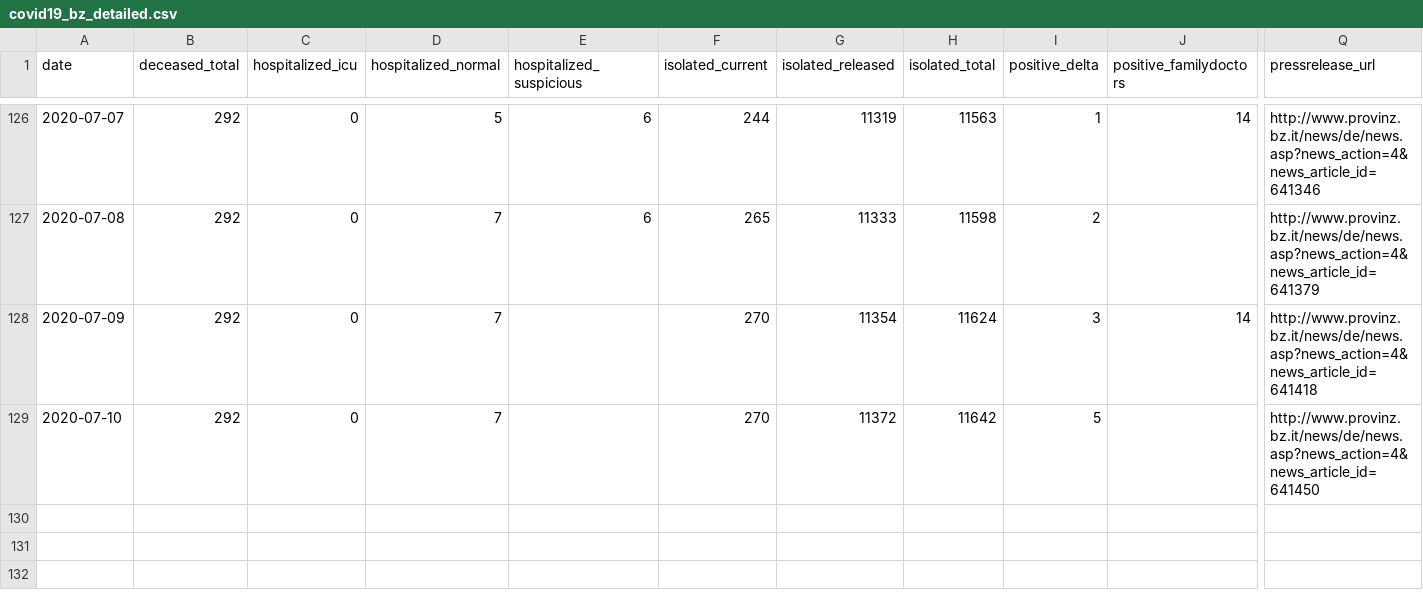
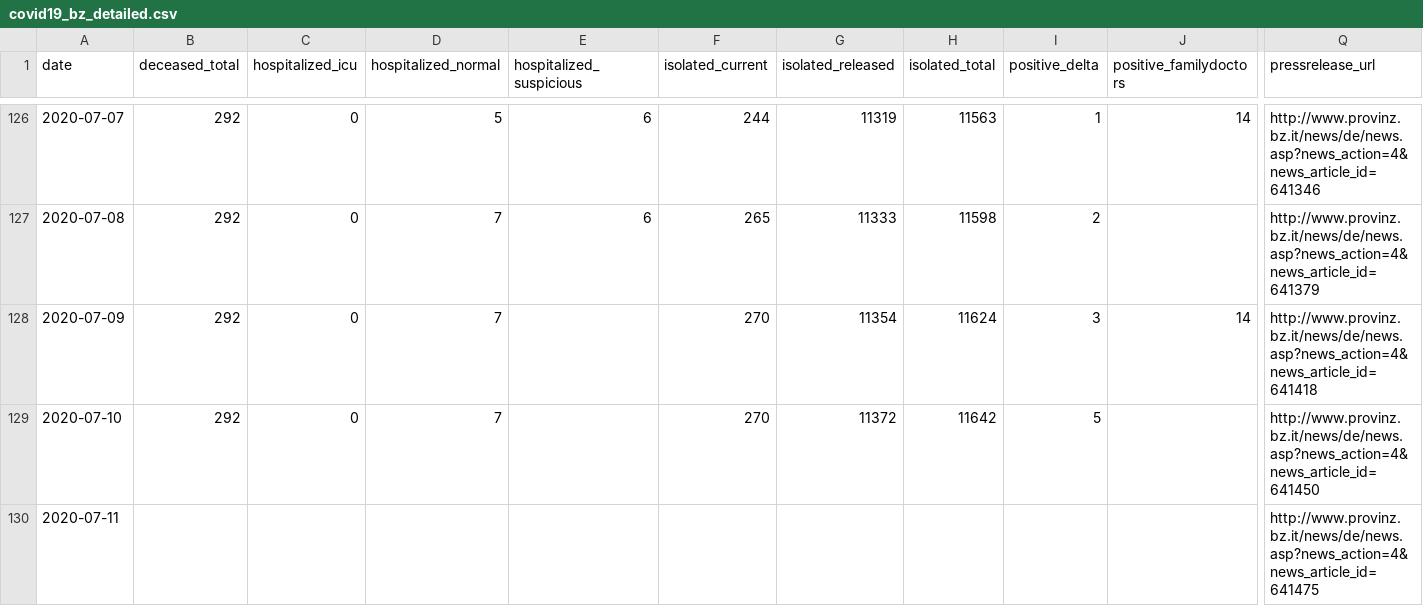
Before and after one commit to abaumg/covid19-bz-scraper, a CSV file: data/covid19_bz_detailed.csv, drawn as a sheet; only a part is shown, gaps mark what is left out; rows hold the shown columns only; the diff names each change by its address in the sheet, - before the commit and + after, or states it on an @@ line.

Commit message:
added detailed data for 2020-07-11

```diff
--- a/data/covid19_bz_detailed.csv
+++ b/data/covid19_bz_detailed.csv
+row 130: 2020-07-11 |  |  |  |  |  |  |  |  |  | http://www.provinz.bz.it/news/de/news.asp?news_action=4&news_article_id=641475
```
